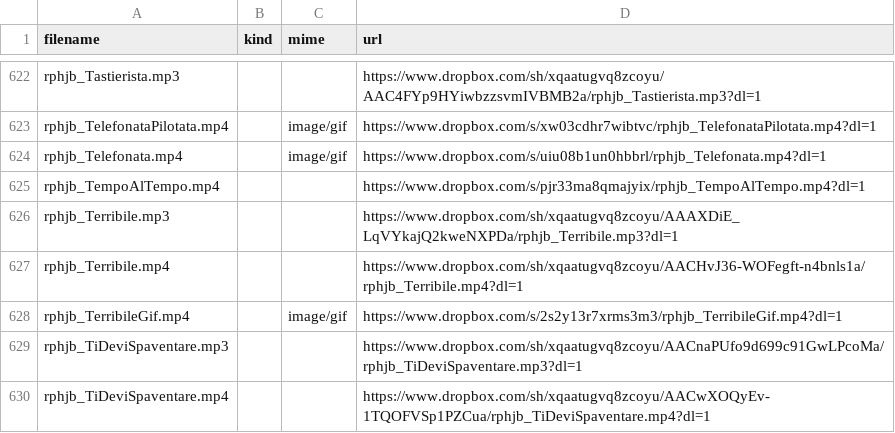
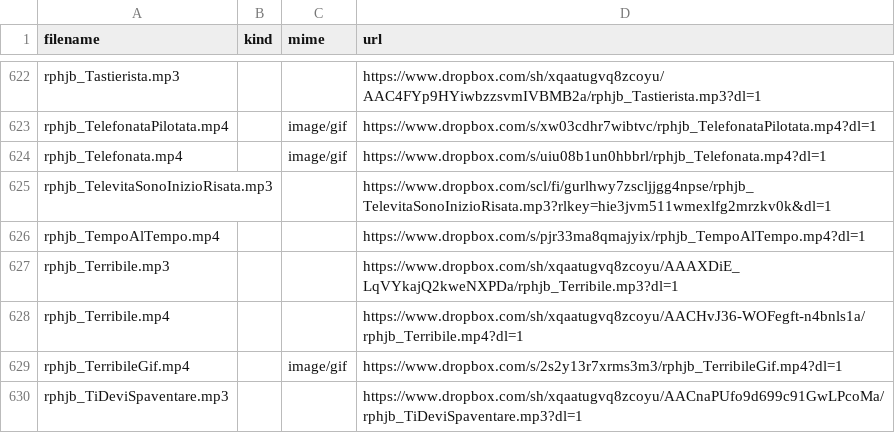
Before and after one commit to benkio/sBots, a CSV file: richardPHJBensonBot/rphjb_list.csv, drawn as a sheet; only a part is shown, gaps mark what is left out; the shorter side is filled out with more unchanged rows; the diff names each change by its address in the sheet, - before the commit and + after, or states it on an @@ line.

Commit message:
Add data

```diff
--- a/richardPHJBensonBot/rphjb_list.csv
+++ b/richardPHJBensonBot/rphjb_list.csv
+row 625: rphjb_TelevitaSonoInizioRisata.mp3 |  |  | https://www.dropbox.com/scl/fi/gurlhwy7zscljjgg4npse/rphjb_TelevitaSonoInizioRisata.mp3?rlkey=hie3jvm511wmexlfg2mrzkv0k&dl=1
```
Also changed, not shown: 2 other files.
